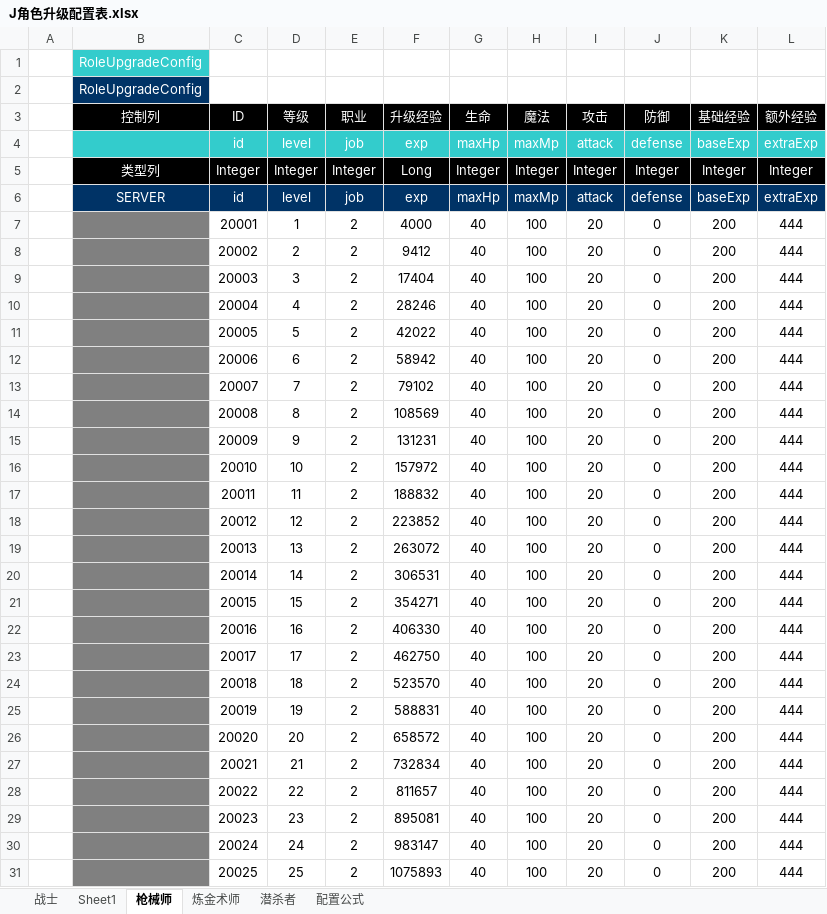
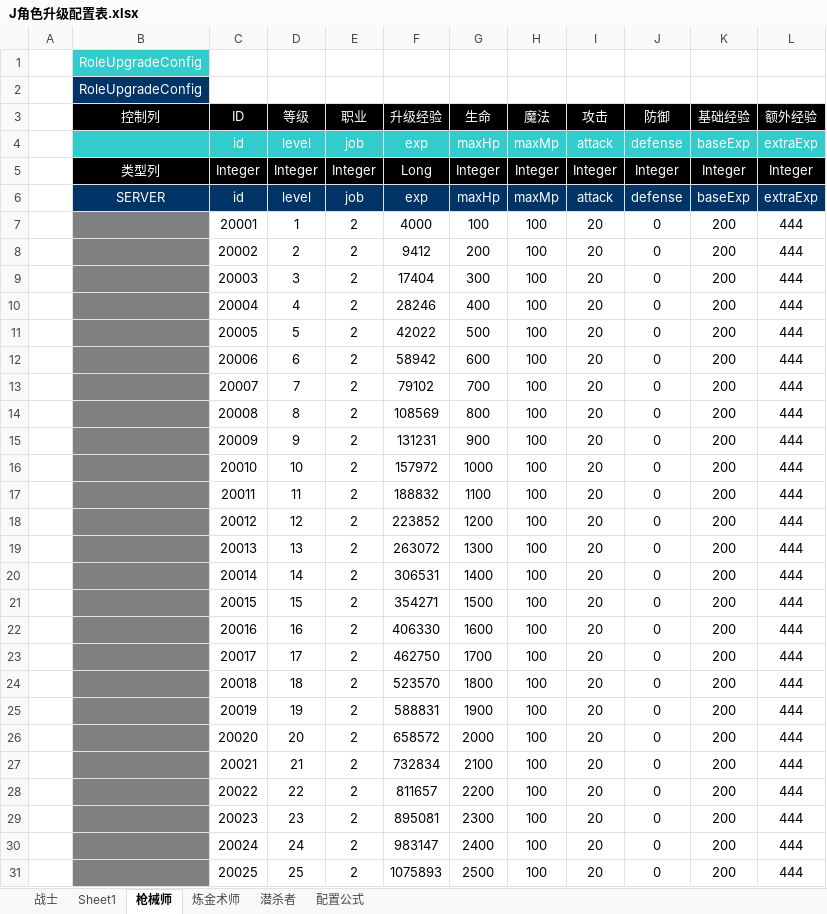
Before and after one commit to TagsRocks/mobaPeiZhi, an Excel workbook: 配置表/J角色升级配置表.xlsx, sheet 枪械师, drawn as a sheet; only a part is shown; values as stored, in another font and other column widths than the file's, no borders; the diff covers the shown part only; the diff names each change by its address in the sheet, - before the commit and + after, or states it on an @@ line.

```diff
--- a/配置表/J角色升级配置表.xlsx (sheet 枪械师)
+++ b/配置表/J角色升级配置表.xlsx (sheet 枪械师)
-G7 (生命): 40
+G7 (生命): 100
-G8 (生命): 40
+G8 (生命): 200
-G9 (生命): 40
+G9 (生命): 300
-G10 (生命): 40
+G10 (生命): 400
-G11 (生命): 40
+G11 (生命): 500
-G12 (生命): 40
+G12 (生命): 600
-G13 (生命): 40
+G13 (生命): 700
-G14 (生命): 40
+G14 (生命): 800
-G15 (生命): 40
+G15 (生命): 900
-G16 (生命): 40
+G16 (生命): 1000
-G17 (生命): 40
+G17 (生命): 1100
-G18 (生命): 40
+G18 (生命): 1200
-G19 (生命): 40
+G19 (生命): 1300
-G20 (生命): 40
+G20 (生命): 1400
-G21 (生命): 40
+G21 (生命): 1500
-G22 (生命): 40
+G22 (生命): 1600
-G23 (生命): 40
+G23 (生命): 1700
-G24 (生命): 40
+G24 (生命): 1800
-G25 (生命): 40
+G25 (生命): 1900
-G26 (生命): 40
+G26 (生命): 2000
-G27 (生命): 40
+G27 (生命): 2100
-G28 (生命): 40
+G28 (生命): 2200
-G29 (生命): 40
+G29 (生命): 2300
-G30 (生命): 40
+G30 (生命): 2400
-G31 (生命): 40
+G31 (生命): 2500
```
Also changed, not shown: 25 edited cells elsewhere in this sheet, sheet 战士, charts or pictures, 配置表/G怪物配置表2.xlsx, 配置表/J技能配置表.xlsx.
